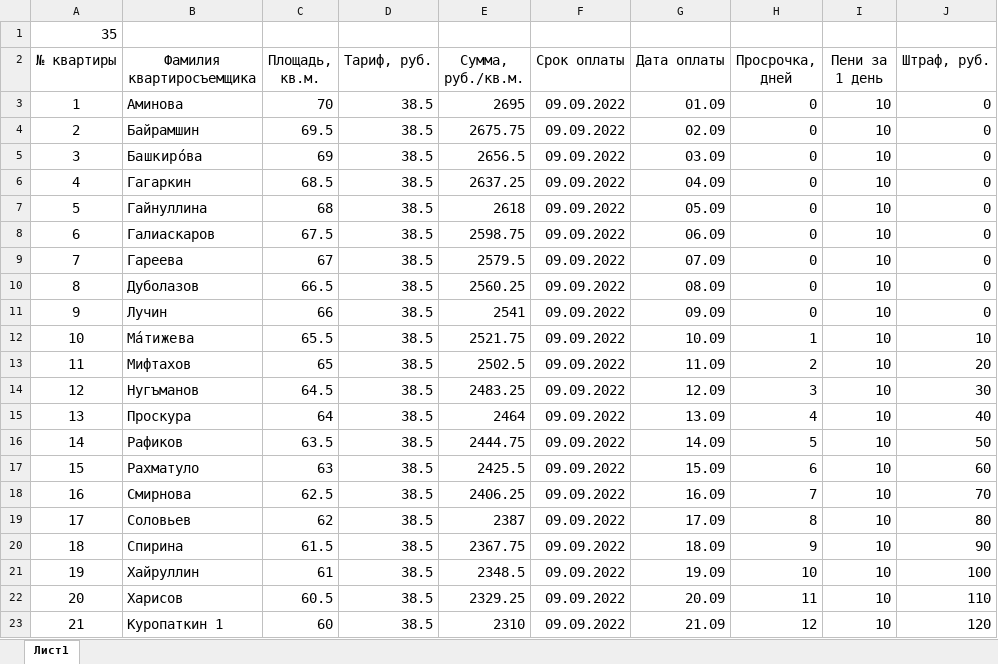
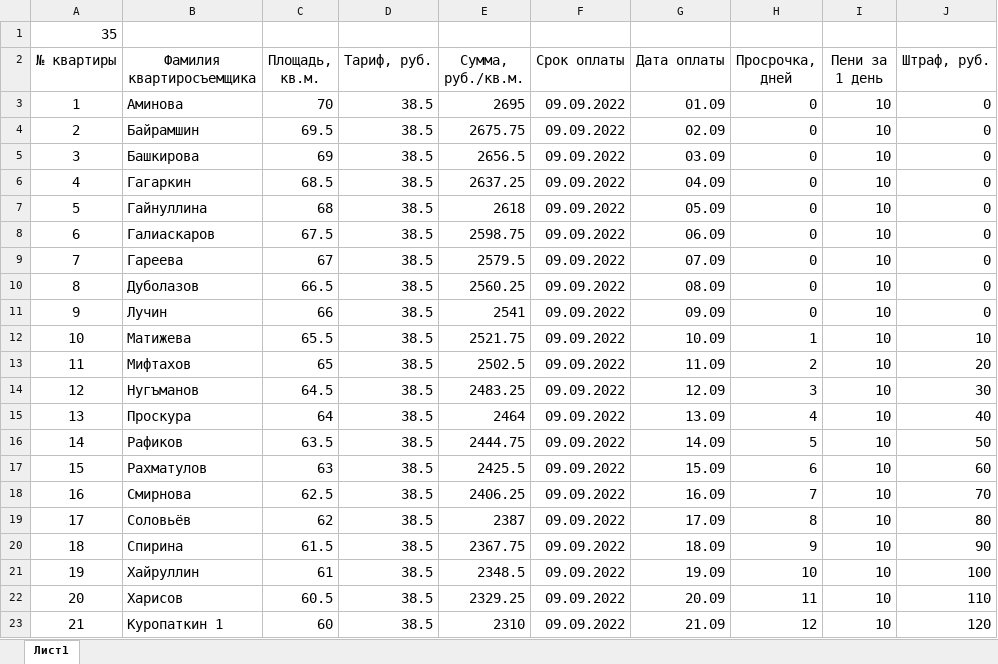
Before and after one commit to Ilya-Petrovich/IT_LR, an Excel workbook: LR3/table_1_35.xlsx, sheet Лист1, drawn as a sheet; only a part is shown; values as stored, in another font and other column widths than the file's, no borders; the diff names each change by its address in the sheet, - before the commit and + after, or states it on an @@ line.

Commit message:
changed2

```diff
--- a/LR3/table_1_35.xlsx (sheet Лист1)
+++ b/LR3/table_1_35.xlsx (sheet Лист1)
-B5 (Фамилия квартиросъемщика): Башкиро́ва
+B5 (Фамилия квартиросъемщика): Башкирова
-B12 (Фамилия квартиросъемщика): Ма́тижева
+B12 (Фамилия квартиросъемщика): Матижева
-B17 (Фамилия квартиросъемщика): Рахматуло
+B17 (Фамилия квартиросъемщика): Рахматулов
-B19 (Фамилия квартиросъемщика): Соловьев
+B19 (Фамилия квартиросъемщика): Соловьёв
```
